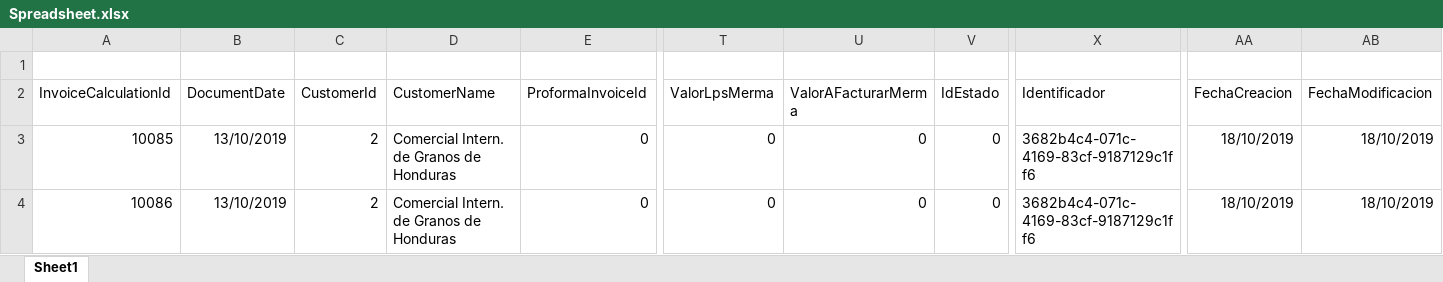
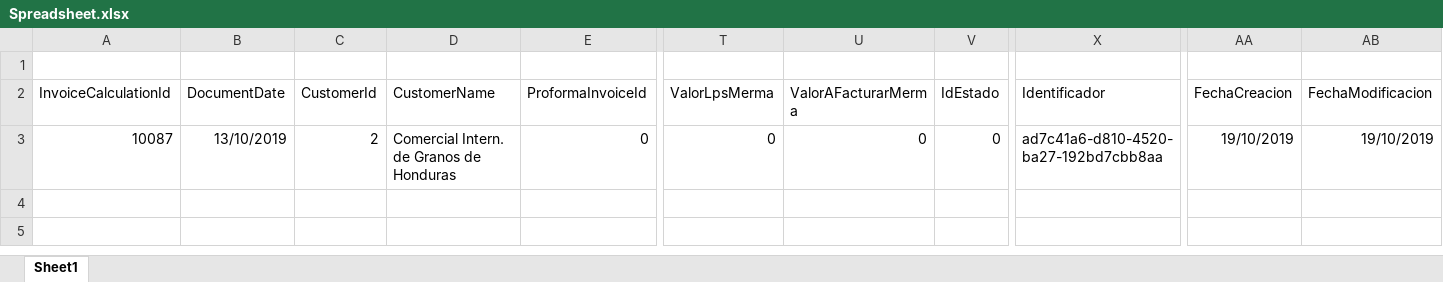
Before and after one commit to Almacafe-S-A/ERPMVC, an Excel workbook: ERPMVC/Spreadsheet.xlsx, sheet Sheet1, drawn as a sheet; only a part is shown, gaps mark what is left out; values as stored, in another font and other column widths than the file's, no borders; rows hold the shown columns only; the diff names each change by its address in the sheet, - before the commit and + after, or states it on an @@ line.

```diff
--- a/ERPMVC/Spreadsheet.xlsx (sheet Sheet1)
+++ b/ERPMVC/Spreadsheet.xlsx (sheet Sheet1)
-A3 (InvoiceCalculationId): 10085
+A3 (InvoiceCalculationId): 10087
-X3 (Identificador): 3682b4c4-071c-4169-83cf-9187129c1ff6
+X3 (Identificador): ad7c41a6-d810-4520-ba27-192bd7cbb8aa
-AA3 (FechaCreacion): 18/10/2019
+AA3 (FechaCreacion): 19/10/2019
-AB3 (FechaModificacion): 18/10/2019
+AB3 (FechaModificacion): 19/10/2019
-row 4: 10086 | 13/10/2019 | 2 | Comercial Intern. de Granos de Honduras | 0 | 0 | 0 | 0 | 3682b4c4-071c-4169-83cf-9187129c1ff6 | 18/10/2019 | 18/10/2019
```
Also changed, not shown: 3 other files.
